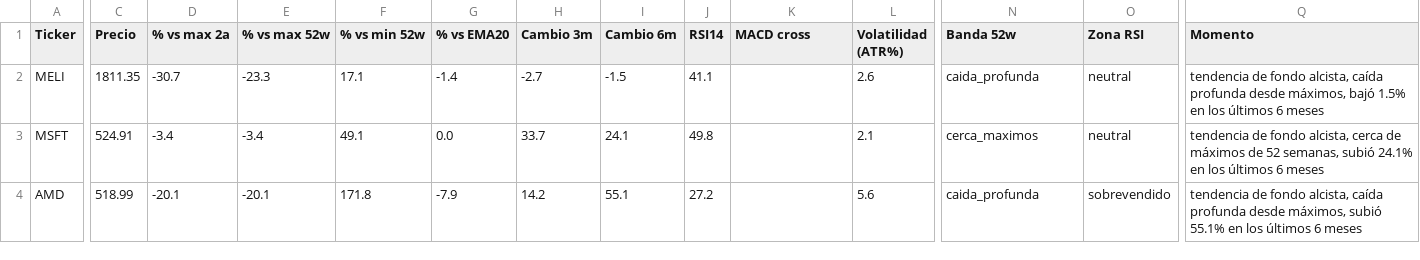
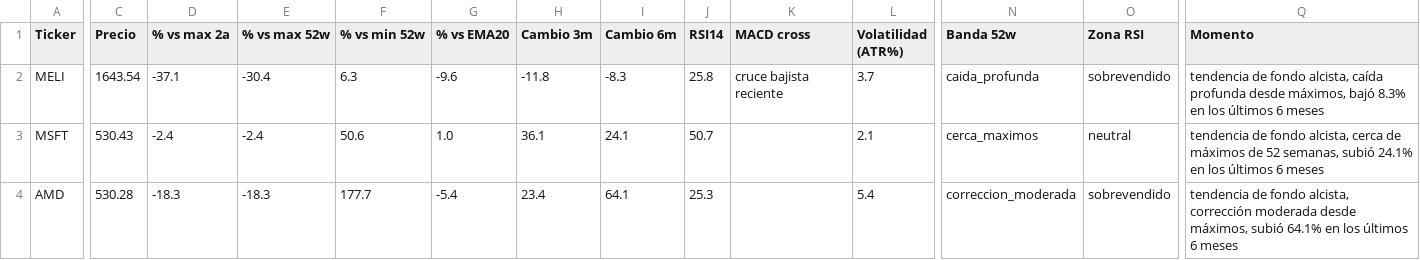
Before and after one commit to marianobuglio/invest-agent, a CSV file: analysis_result.csv, drawn as a sheet; only a part is shown, gaps mark what is left out; the diff covers the shown part only; the diff names each change by its address in the sheet, - before the commit and + after, or states it on an @@ line.

```diff
--- a/analysis_result.csv
+++ b/analysis_result.csv
-C2 (Precio): 1811.35
+C2 (Precio): 1643.54
-D2 (% vs max 2a): -30.7
+D2 (% vs max 2a): -37.1
-E2 (% vs max 52w): -23.3
+E2 (% vs max 52w): -30.4
-F2 (% vs min 52w): 17.1
+F2 (% vs min 52w): 6.3
-G2 (% vs EMA20): -1.4
+G2 (% vs EMA20): -9.6
-H2 (Cambio 3m): -2.7
+H2 (Cambio 3m): -11.8
-I2 (Cambio 6m): -1.5
+I2 (Cambio 6m): -8.3
-J2 (RSI14): 41.1
+J2 (RSI14): 25.8
-K2 (MACD cross): (empty)
+K2 (MACD cross): cruce bajista reciente
-L2 (Volatilidad (ATR%)): 2.6
+L2 (Volatilidad (ATR%)): 3.7
-O2 (Zona RSI): neutral
+O2 (Zona RSI): sobrevendido
-Q2 (Momento): …máximos, bajó 1.5% en los…
+Q2 (Momento): …máximos, bajó 8.3% en los…
-C3 (Precio): 524.91
+C3 (Precio): 530.43
-D3 (% vs max 2a): -3.4
+D3 (% vs max 2a): -2.4
-E3 (% vs max 52w): -3.4
+E3 (% vs max 52w): -2.4
-F3 (% vs min 52w): 49.1
+F3 (% vs min 52w): 50.6
-G3 (% vs EMA20): 0.0
+G3 (% vs EMA20): 1.0
-H3 (Cambio 3m): 33.7
+H3 (Cambio 3m): 36.1
-J3 (RSI14): 49.8
+J3 (RSI14): 50.7
-C4 (Precio): 518.99
+C4 (Precio): 530.28
-D4 (% vs max 2a): -20.1
+D4 (% vs max 2a): -18.3
-E4 (% vs max 52w): -20.1
+E4 (% vs max 52w): -18.3
-F4 (% vs min 52w): 171.8
+F4 (% vs min 52w): 177.7
-G4 (% vs EMA20): -7.9
+G4 (% vs EMA20): -5.4
-H4 (Cambio 3m): 14.2
+H4 (Cambio 3m): 23.4
-I4 (Cambio 6m): 55.1
+I4 (Cambio 6m): 64.1
-J4 (RSI14): 27.2
+J4 (RSI14): 25.3
-L4 (Volatilidad (ATR%)): 5.6
+L4 (Volatilidad (ATR%)): 5.4
-N4 (Banda 52w): caida_profunda
+N4 (Banda 52w): correccion_moderada
-Q4 (Momento): …fondo alcista, caída profunda desde máximos, subió 55.1% en los…
+Q4 (Momento): …fondo alcista, corrección moderada desde máximos, subió 64.1% en los…
```
Also changed, not shown: 87 edited cells elsewhere in this file, state_previous_run.csv, 3 other files.
